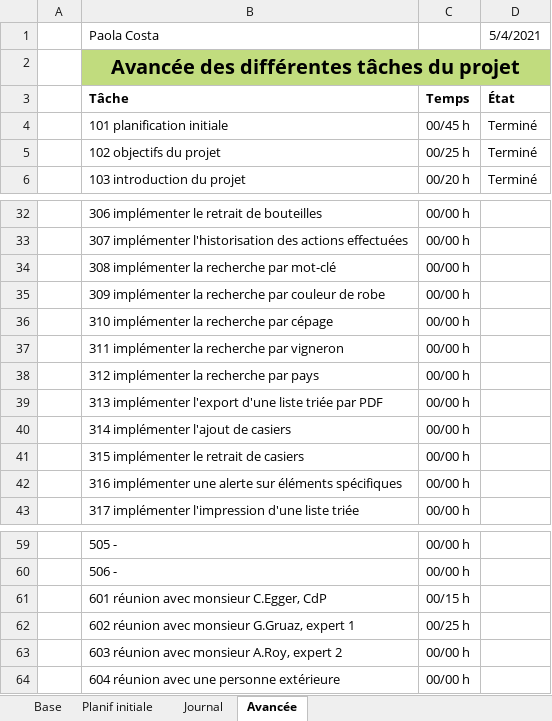
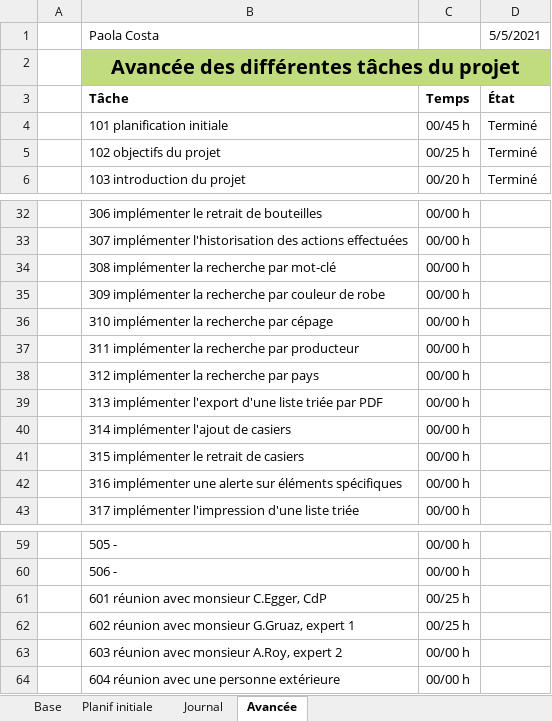
Before and after one commit to AhVen98/TPI_gestionCaveAVin, an Excel workbook: docs_avec_modification/journalTravail_COSTA.xlsm, sheet Avancée, drawn as a sheet; only a part is shown, gaps mark what is left out; values as stored, in another font and other column widths than the file's, no borders; conditional formats not drawn; the diff covers the shown part only; the diff names each change by its address in the sheet, - before the commit and + after, or states it on an @@ line.

```diff
--- a/docs_avec_modification/journalTravail_COSTA.xlsm (sheet Avancée)
+++ b/docs_avec_modification/journalTravail_COSTA.xlsm (sheet Avancée)
-D1: 5/4/2021
+D1: 5/5/2021
-B37: 311 implémenter la recherche par vigneron
+B37: 311 implémenter la recherche par producteur
-C61: 00/15 h
+C61: 00/25 h
```
Also changed, not shown: 2 added rows, 2 removed rows and 12 edited cells elsewhere in this sheet, sheet Journal, sheet Planif initiale, sheet Base, hidden cells.
